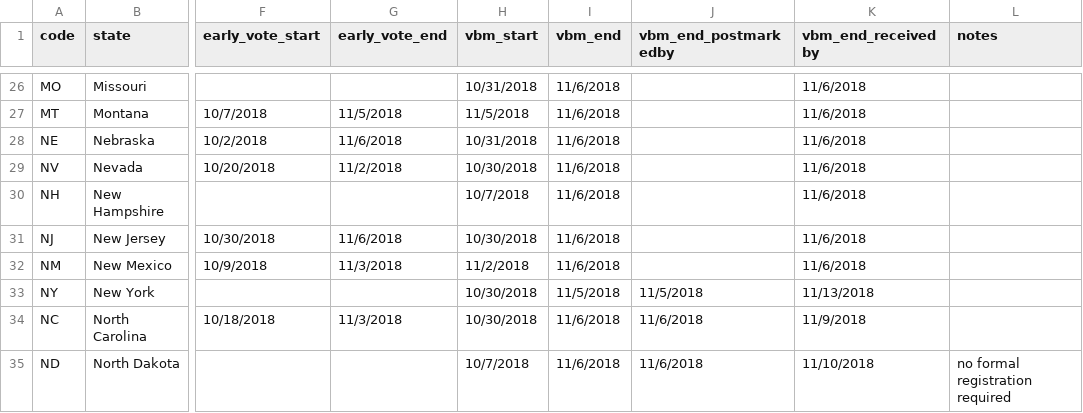
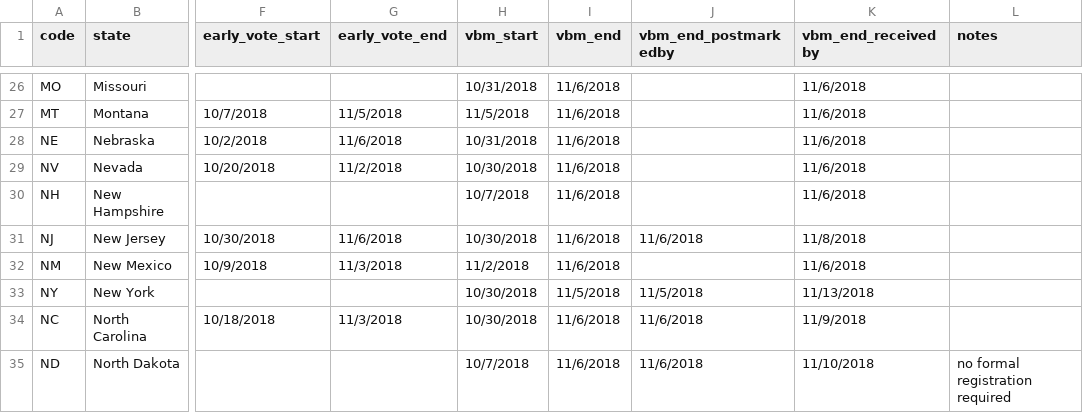
Before and after one commit to aclu-national/elections-api, a CSV file: sources/aclu/aclu_election_general.csv, drawn as a sheet; only a part is shown, gaps mark what is left out; the diff names each change by its address in the sheet, - before the commit and + after, or states it on an @@ line.

Commit message:
:date: NJ vbm updates

```diff
--- a/sources/aclu/aclu_election_general.csv
+++ b/sources/aclu/aclu_election_general.csv
-J31 (vbm_end_postmarkedby): (empty)
+J31 (vbm_end_postmarkedby): 11/6/2018
-K31 (vbm_end_receivedby): 11/6/2018
+K31 (vbm_end_receivedby): 11/8/2018
```
